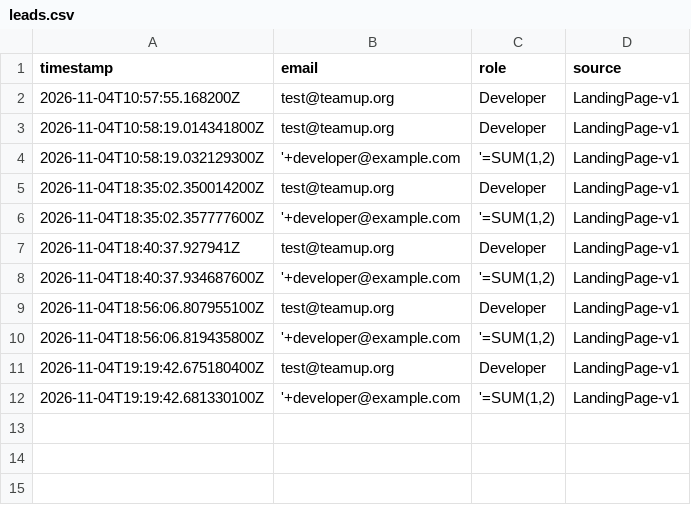
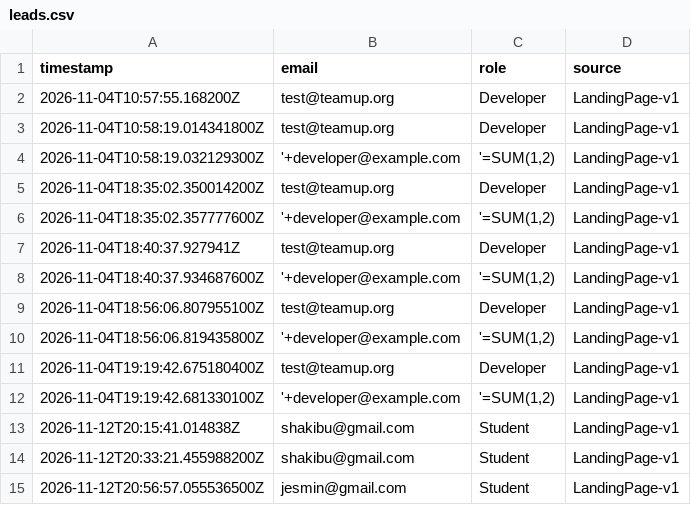
Before and after one commit to Md-Shakib-Akando/TeamUP, a CSV file: data/leads.csv, drawn as a sheet; the diff names each change by its address in the sheet, - before the commit and + after, or states it on an @@ line.

```diff
--- a/data/leads.csv
+++ b/data/leads.csv
+row 13: 2026-11-12T20:15:41.014838Z | shakibu@gmail.com | Student | LandingPage-v1
+row 14: 2026-11-12T20:33:21.455988200Z | shakibu@gmail.com | Student | LandingPage-v1
+row 15: 2026-11-12T20:56:57.055536500Z | jesmin@gmail.com | Student | LandingPage-v1
```
Also changed, not shown: data/users.csv, 23 other files.
